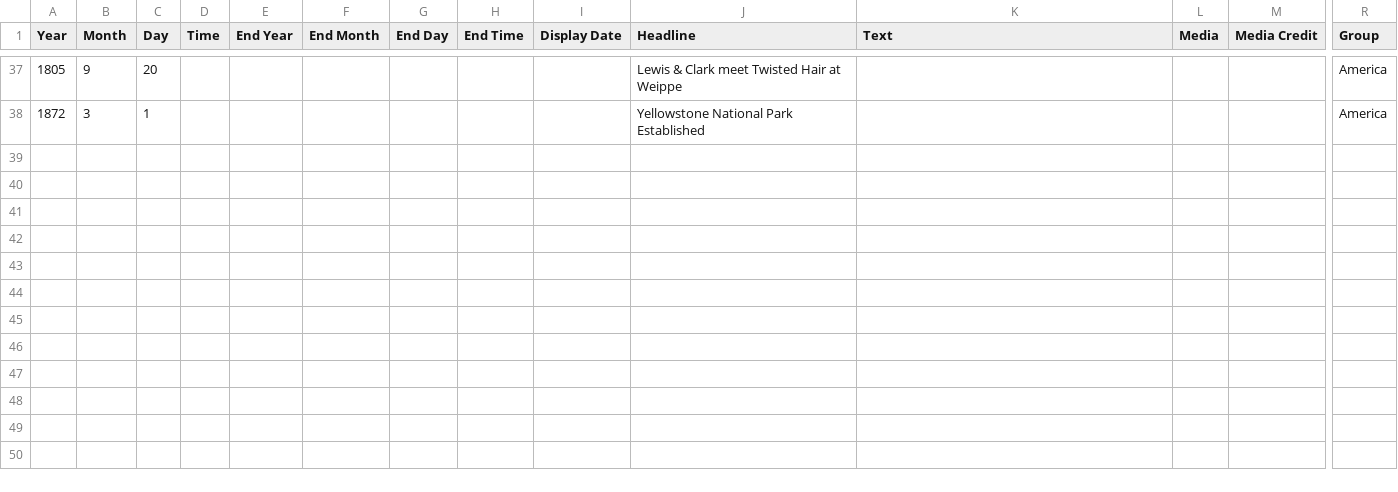
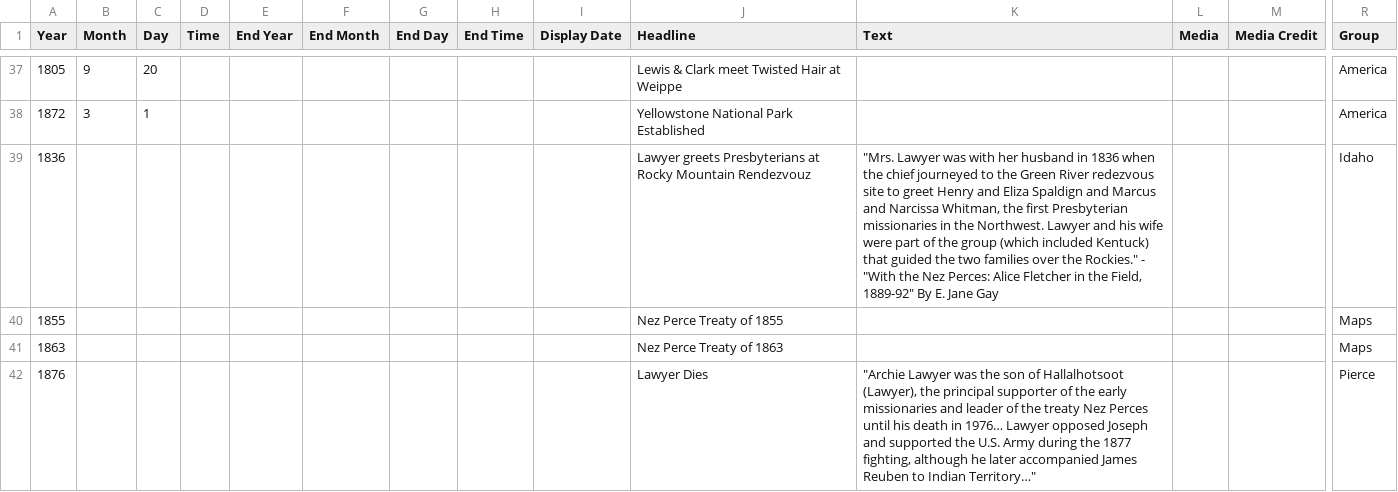
Before and after one commit to loganfinney27/IDEX_Artifacts, a CSV file: RESEARCH/A250timeline.csv, drawn as a sheet; only a part is shown, gaps mark what is left out; rows hold the shown columns only; the diff names each change by its address in the sheet, - before the commit and + after, or states it on an @@ line.

Commit message:
Update A250timeline.csv
Lawyer and treaty dates

```diff
--- a/RESEARCH/A250timeline.csv
+++ b/RESEARCH/A250timeline.csv
+row 39: 1836 |  |  |  |  |  |  |  |  | Lawyer greets Presbyterians at Rocky Mountain Rendezvouz | "Mrs. Lawyer was with her husband in 1836 when the chief journeyed to the Green River redezvous site to greet Henry and Eliza Spaldign and Marcus and Narcissa Whitman, the first Presbyterian missionaries in the Northwest. Lawyer and his wife were part of the group (which included Kentuck) that guided the two families over the Rockies." - "With the Nez Perces: Alice Fletcher in the Field, 1889-92" By E. Jane Gay |  |  | Idaho
+row 40: 1855 |  |  |  |  |  |  |  |  | Nez Perce Treaty of 1855 |  |  |  | Maps
+row 41: 1863 |  |  |  |  |  |  |  |  | Nez Perce Treaty of 1863 |  |  |  | Maps
+row 42: 1876 |  |  |  |  |  |  |  |  | Lawyer Dies | "Archie Lawyer was the son of Hallalhotsoot (Lawyer), the principal supporter of the early missionaries and leader of the treaty Nez Perces until his death in 1976… Lawyer opposed Joseph and supported the U.S. Army during the 1877 fighting, although he later accompanied James Reuben to Indian Territory…" |  |  | Pierce
```
